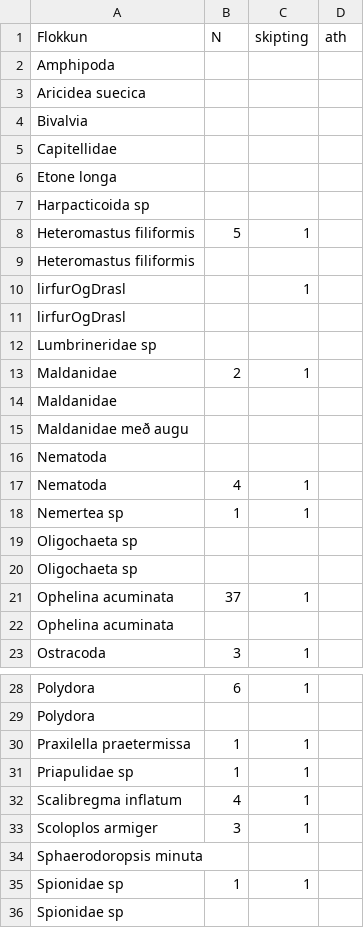
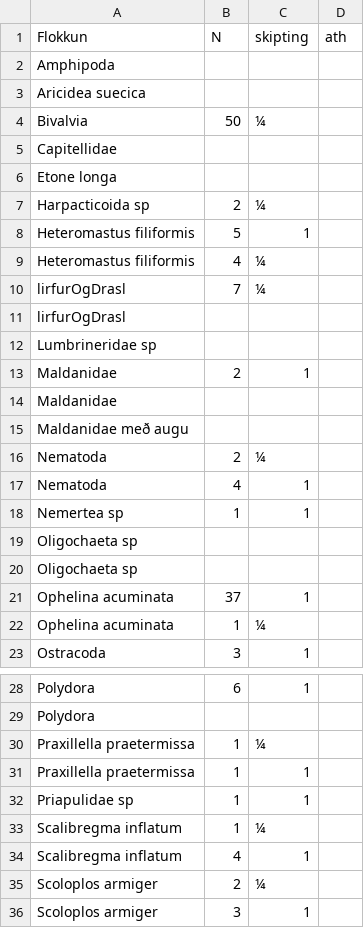
Before and after one commit to harkanatta/botndyr, a CSV file: Kolgr2016/B8C/talning.csv, drawn as a sheet; only a part is shown, gaps mark what is left out; the shorter side is filled out with more unchanged rows.

Commit message:
talning

```diff
--- a/Kolgr2016/B8C/talning.csv
+++ b/Kolgr2016/B8C/talning.csv
@@ -3,9 +3,9 @@ Amphipoda,,,
 Aricidea suecica,,,
-Bivalvia,,,
+Bivalvia,50,¼,
 Capitellidae,,,
 Etone longa,,,
-Harpacticoida sp,,,
+Harpacticoida sp,2,¼,
 Heteromastus filiformis,5,1,
-Heteromastus filiformis,,,
-lirfurOgDrasl,,1,
+Heteromastus filiformis,4,¼,
+lirfurOgDrasl,7,¼,
 lirfurOgDrasl,,,
@@ -15,3 +15,3 @@ Maldanidae,,,
 Maldanidae með augu,,,
-Nematoda,,,
+Nematoda,2,¼,
 Nematoda,4,1,
@@ -21,3 +21,3 @@ Oligochaeta sp,,,
 Ophelina acuminata,37,1,
-Ophelina acuminata,,,
+Ophelina acuminata,1,¼,
 Ostracoda,3,1,
@@ -29,5 +29,8 @@ Polydora,6,1,
 Polydora,,,
-Praxilella praetermissa,1,1,
+Praxillella praetermissa,1,¼,
+Praxillella praetermissa,1,1,
 Priapulidae sp,1,1,
+Scalibregma inflatum,1,¼,
 Scalibregma inflatum,4,1,
+Scoloplos armiger,2,¼,
 Scoloplos armiger,3,1,
```
